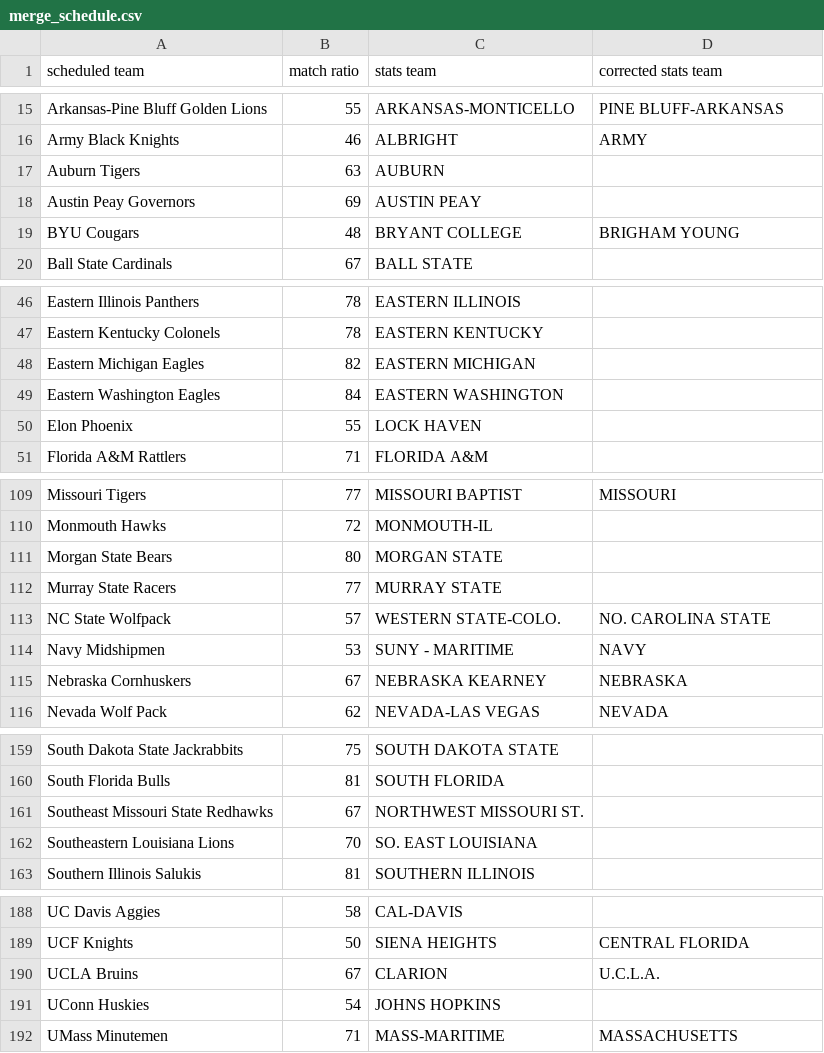
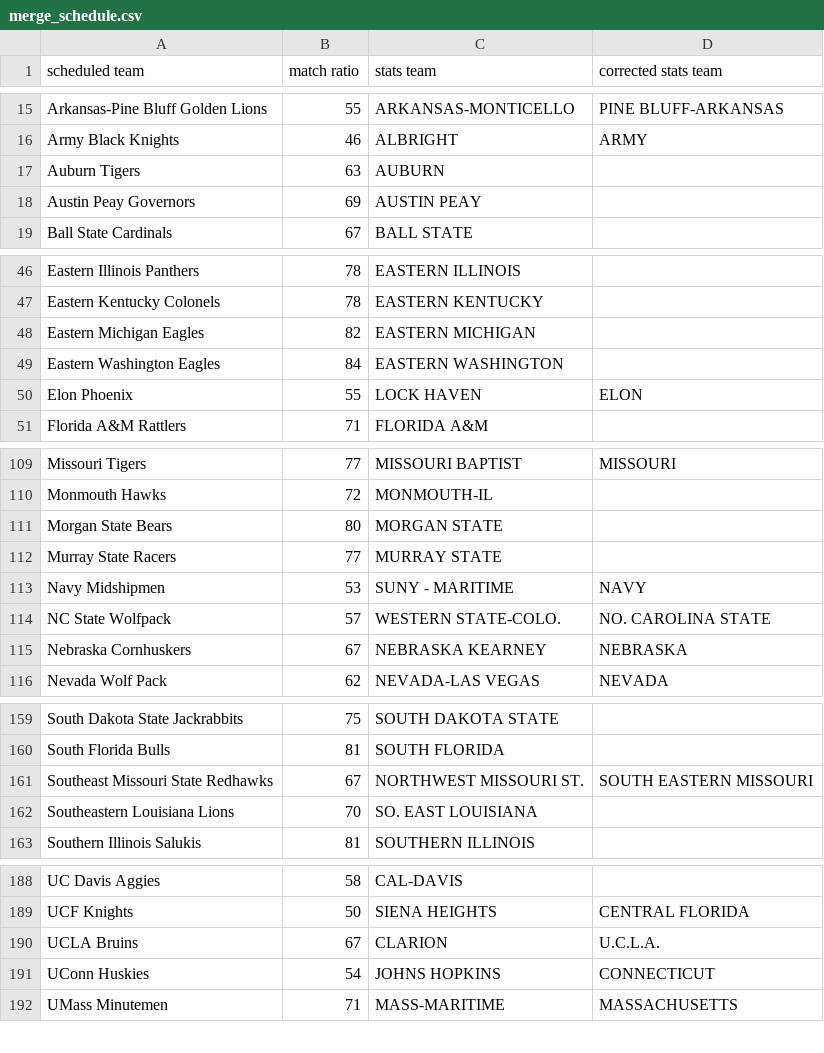
Before and after one commit to meprogrammerguy/pyBlitz, a CSV file: data/merge_schedule.csv, drawn as a sheet; only a part is shown, gaps mark what is left out; the diff covers the shown part only.

Commit message:
fix default merge schedule

```diff
--- a/data/merge_schedule.csv
+++ b/data/merge_schedule.csv
@@ -18,3 +18,2 @@ Auburn Tigers,63,AUBURN,
 Austin Peay Governors,69,AUSTIN PEAY,
-BYU Cougars,48,BRYANT COLLEGE,BRIGHAM YOUNG
 Ball State Cardinals,67,BALL STATE,
@@ -49,3 +49,3 @@ Eastern Michigan Eagles,82,EASTERN MICHIGAN,
 Eastern Washington Eagles,84,EASTERN WASHINGTON,
-Elon Phoenix,55,LOCK HAVEN,
+Elon Phoenix,55,LOCK HAVEN,ELON
 Florida A&M Rattlers,71,FLORIDA A&M,
@@ -112,4 +112,4 @@ Morgan State Bears,80,MORGAN STATE,
 Murray State Racers,77,MURRAY STATE,
+Navy Midshipmen,53,SUNY - MARITIME,NAVY
 NC State Wolfpack,57,WESTERN STATE-COLO.,NO. CAROLINA STATE
-Navy Midshipmen,53,SUNY - MARITIME,NAVY
 Nebraska Cornhuskers,67,NEBRASKA KEARNEY,NEBRASKA
@@ -160,3 +160,3 @@ South Dakota State Jackrabbits,75,SOUTH DAKOTA STATE,
 South Florida Bulls,81,SOUTH FLORIDA,
-Southeast Missouri State Redhawks,67,NORTHWEST MISSOURI ST.,
+Southeast Missouri State Redhawks,67,NORTHWEST MISSOURI ST.,SOUTH EASTERN MISSOURI
 Southeastern Louisiana Lions,70,SO. EAST LOUISIANA,
@@ -190,3 +190,3 @@ UCF Knights,50,SIENA HEIGHTS,CENTRAL FLORIDA
 UCLA Bruins,67,CLARION,U.C.L.A.
-UConn Huskies,54,JOHNS HOPKINS,
+UConn Huskies,54,JOHNS HOPKINS,CONNECTICUT
 UMass Minutemen,71,MASS-MARITIME,MASSACHUSETTS
```
Also changed, not shown: 4 moved rows and 2 edited cells elsewhere in this file, defaults/merge_schedule.csv.
